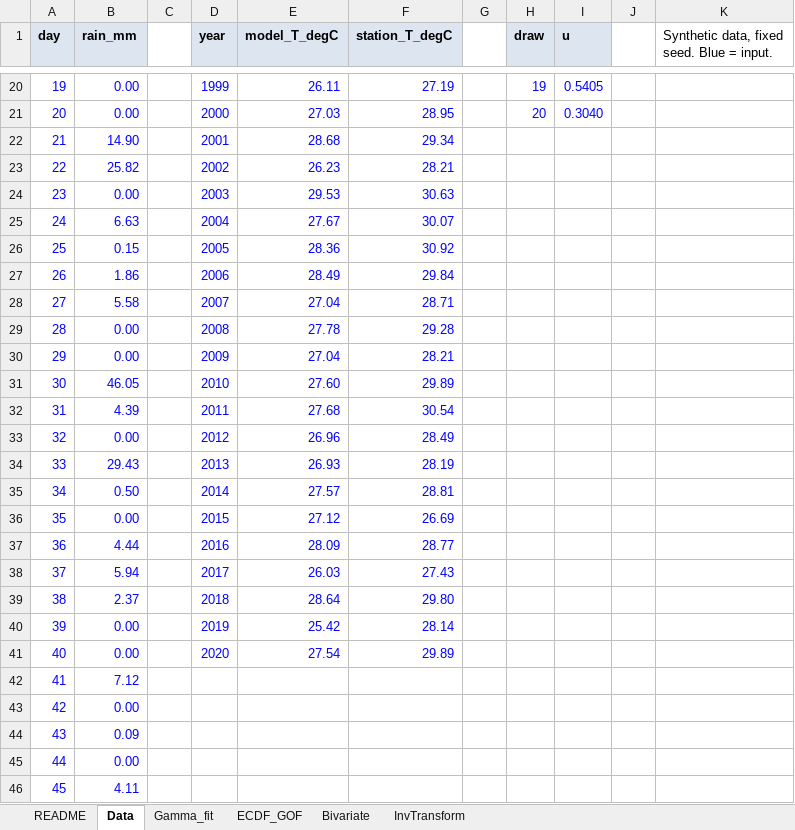
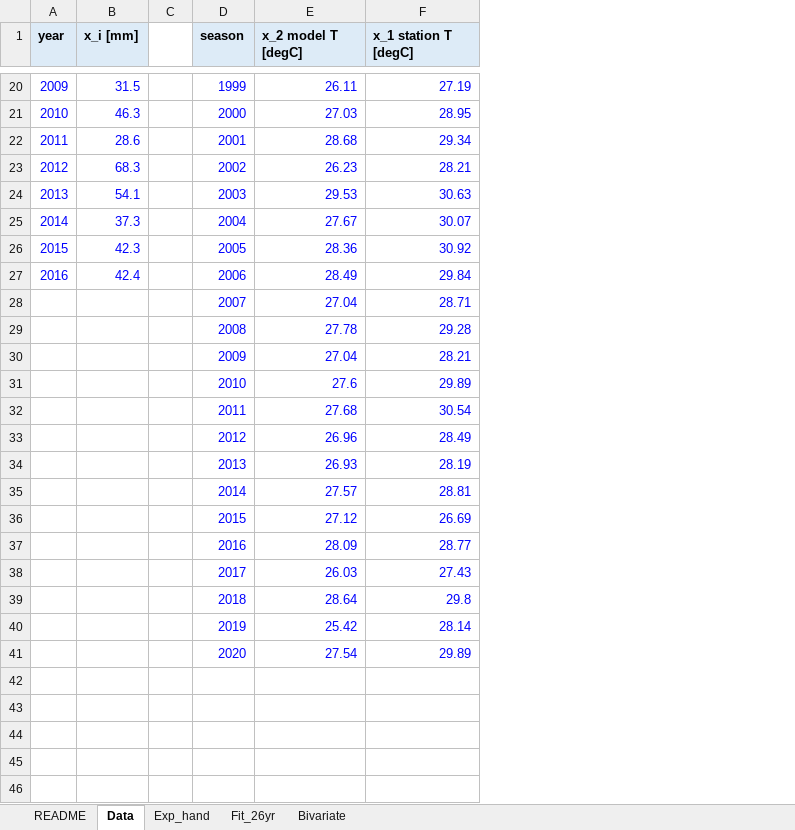
Before and after one commit to drvivekhydro/hydroclimatology, an Excel workbook: data/downscaling/lec17/lec17_worked_examples.xlsx, sheet Data, drawn as a sheet; only a part is shown, gaps mark what is left out; values as stored, in another font and other column widths than the file's, no borders; removed rows and columns are numbered as before the commit, all else as after; the diff covers the shown part only; the diff names each change by its address in the sheet, - before the commit and + after, or states it on an @@ line.

```diff
--- a/data/downscaling/lec17/lec17_worked_examples.xlsx (sheet Data)
+++ b/data/downscaling/lec17/lec17_worked_examples.xlsx (sheet Data)
-sheet tab: Gamma_fit
+sheet tab: Exp_hand
-sheet tab: ECDF_GOF
+sheet tab: Fit_26yr
-sheet tab: InvTransform
-column A (day), rows 20-30: 19 | 20 | 21 | 22 | 23 | 24 | 25 | 26 | 27 | 28 | 29; rows 32-38: 31 | 32 | 33 | 34 | 35 | 36 | 37; rows 40-41: 39 | 40
-column B (rain_mm), rows 20-30: 0.00 | 0.00 | 14.90 | 25.82 | 0.00 | 6.63 | 0.15 | 1.86 | 5.58 | 0.00 | 0.00; rows 32-38: 4.39 | 0.00 | 29.43 | 0.50 | 0.00 | 4.44 | 5.94; rows 40-41: 0.00 | 0.00
-column C, empty
+column B (x_i [mm]), rows 20-27: 31.5 | 46.3 | 28.6 | 68.3 | 54.1 | 37.3 | 42.3 | 42.4
+column C, empty
+column D (season), rows 20-30: 1999 | 2000 | 2001 | 2002 | 2003 | 2004 | 2005 | 2006 | 2007 | 2008 | 2009; rows 32-38: 2011 | 2012 | 2013 | 2014 | 2015 | 2016 | 2017; rows 40-41: 2019 | 2020
-column G, empty
-column H (draw), rows 20-21: 19 | 20
-column I (u), rows 20-21: 0.5405 | 0.3040
-column J, empty
-column K, row 1: Synthetic data, fixed seed. Blue = input.
-E1: model_T_degC
+E1: x_2 model T [degC]
-F1: station_T_degC
+F1: x_1 station T [degC]
-A20 (year): 1999
+A20 (year): 2009
-A21 (year): 2000
+A21 (year): 2010
-A22 (year): 2001
+A22 (year): 2011
-A23 (year): 2002
+A23 (year): 2012
-A24 (year): 2003
+A24 (year): 2013
-A25 (year): 2004
+A25 (year): 2014
-A26 (year): 2005
+A26 (year): 2015
-A27 (year): 2006
+A27 (year): 2016
-A28 (year): 2007
+A28 (year): (empty)
-A29 (year): 2008
+A29 (year): (empty)
-A30 (year): 2009
+A30 (year): (empty)
-row 31: 30 | 46.05 |  | 2010 | 27.60 | 29.89
+row 31:  |  |  | 2010 | 27.6 | 29.89
-A32 (year): 2011
+A32 (year): (empty)
-A33 (year): 2012
+A33 (year): (empty)
-A34 (year): 2013
+A34 (year): (empty)
-A35 (year): 2014
+A35 (year): (empty)
-A36 (year): 2015
+A36 (year): (empty)
-A37 (year): 2016
+A37 (year): (empty)
-A38 (year): 2017
+A38 (year): (empty)
-row 39: 38 | 2.37 |  | 2018 | 28.64 | 29.80
+row 39:  |  |  | 2018 | 28.64 | 29.8
-A40 (year): 2019
+A40 (year): (empty)
-A41 (year): 2020
+A41 (year): (empty)
-row 42: 41 | 7.12
-row 43: 42 | 0.00
-row 44: 43 | 0.09
-row 45: 44 | 0.00
-row 46: 45 | 4.11
```
Also changed, not shown: 3 added rows, 78 removed rows and 15 edited cells elsewhere in this sheet, sheet Exp_hand, sheet Fit_26yr, sheet Bivariate, sheet README, charts or pictures, data/downscaling/lec19/lec19_worked_examples.xlsx, data/downscaling/lec20/lec20_worked_examples.xlsx, 54 other files.
